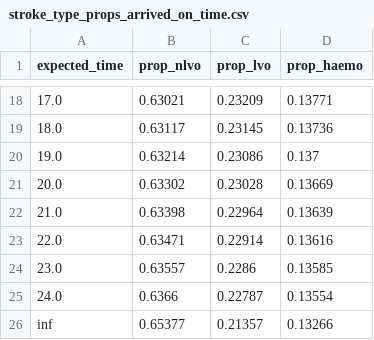
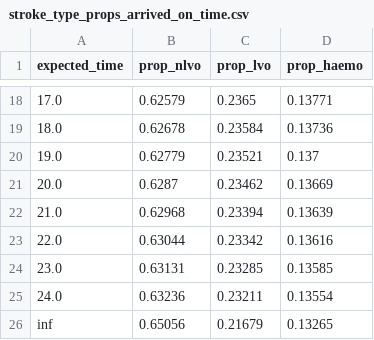
Before and after one commit to samuel-book/patient_parameters, a CSV file: stroke_types_with_arrival_time/stroke_type_props_arrived_on_time.csv, drawn as a sheet; only a part is shown, gaps mark what is left out; the diff covers the shown part only.

```diff
--- a/stroke_types_with_arrival_time/stroke_type_props_arrived_on_time.csv
+++ b/stroke_types_with_arrival_time/stroke_type_props_arrived_on_time.csv
@@ -18,9 +18,9 @@ expected_time,prop_nlvo,prop_lvo,prop_haemo
-17.0,0.63021,0.23209,0.13771
-18.0,0.63117,0.23145,0.13736
-19.0,0.63214,0.23086,0.137
-20.0,0.63302,0.23028,0.13669
-21.0,0.63398,0.22964,0.13639
-22.0,0.63471,0.22914,0.13616
-23.0,0.63557,0.2286,0.13585
-24.0,0.6366,0.22787,0.13554
-inf,0.65377,0.21357,0.13266
+17.0,0.62579,0.2365,0.13771
+18.0,0.62678,0.23584,0.13736
+19.0,0.62779,0.23521,0.137
+20.0,0.6287,0.23462,0.13669
+21.0,0.62968,0.23394,0.13639
+22.0,0.63044,0.23342,0.13616
+23.0,0.63131,0.23285,0.13585
+24.0,0.63236,0.23211,0.13554
+inf,0.65056,0.21679,0.13265
```
Also changed, not shown: 32 edited cells elsewhere in this file, stroke_types_with_arrival_time/stroke_type_proportions_with_arrival_time.csv, 30 other files.
